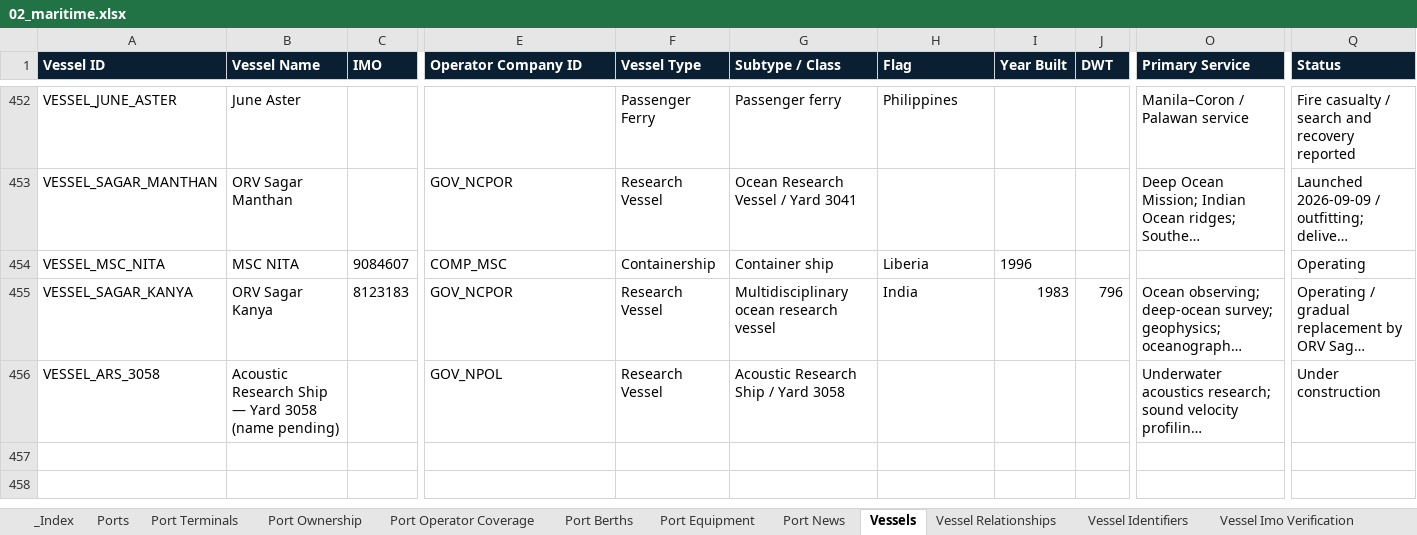
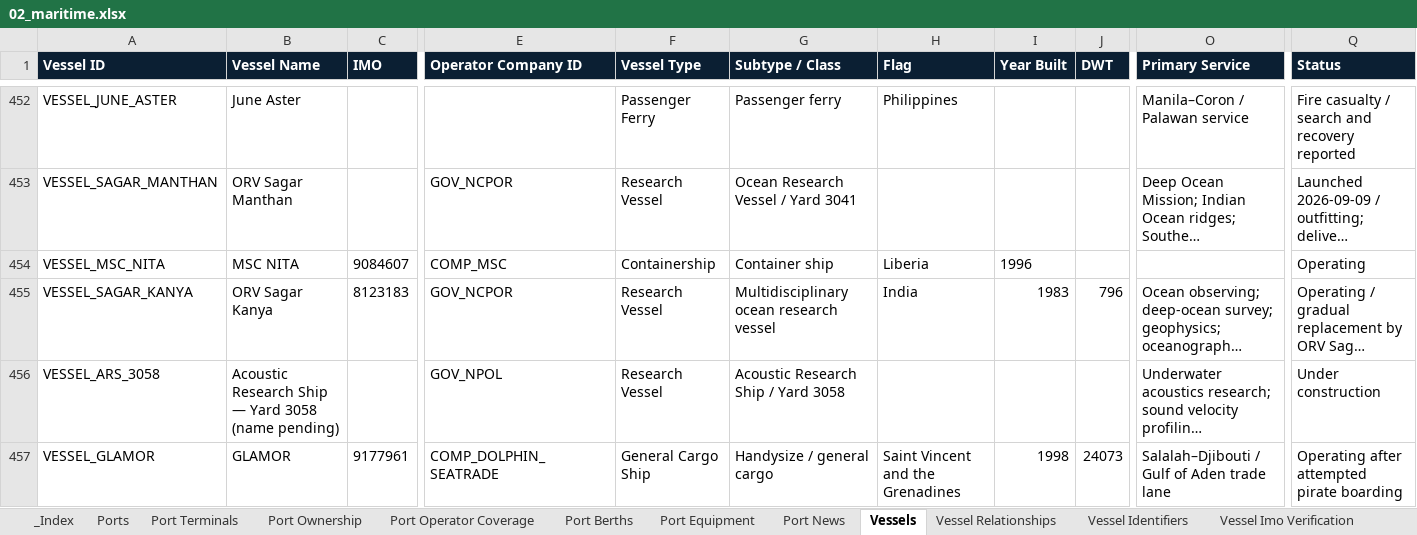
Before and after one commit to PNCIntel/pc-maritime-monitor, an Excel workbook: data/02_maritime.xlsx, sheet Vessels, drawn as a sheet; only a part is shown, gaps mark what is left out; long unchanged cells end in …; values as stored, in another font and other column widths than the file's, no borders; rows hold the shown columns only; the diff names each change by its address in the sheet, - before the commit and + after, or states it on an @@ line.

```diff
--- a/data/02_maritime.xlsx (sheet Vessels)
+++ b/data/02_maritime.xlsx (sheet Vessels)
+row 457: VESSEL_GLAMOR | GLAMOR | 9177961 | COMP_DOLPHIN_SEATRADE | General Cargo Ship | Handysize / general cargo | Saint Vincent and the Grenadines | 1998 | 24073 | Salalah–Djibouti / Gulf of Aden trade lane | Operating after attempted pirate boarding
```
Also changed, not shown: sheet Port News, sheet Ports, sheet Vessel Identifiers, sheet Vessel Relationships, data/05_aviation.xlsx, data/09_intelligence.xlsx, 5 other files.
